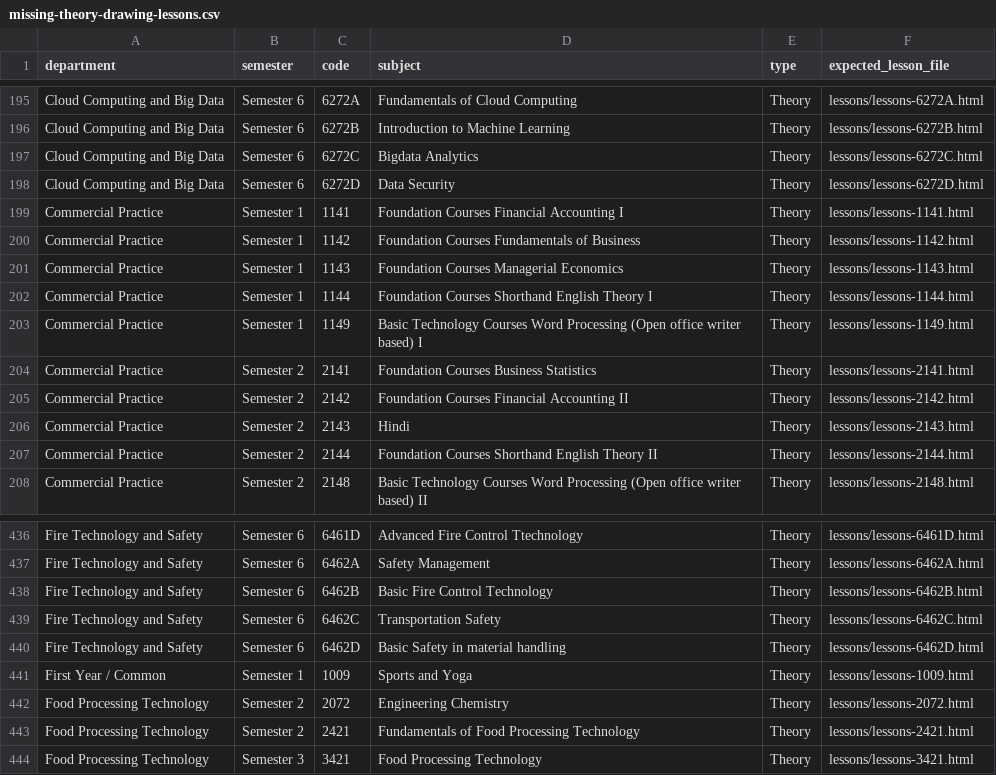
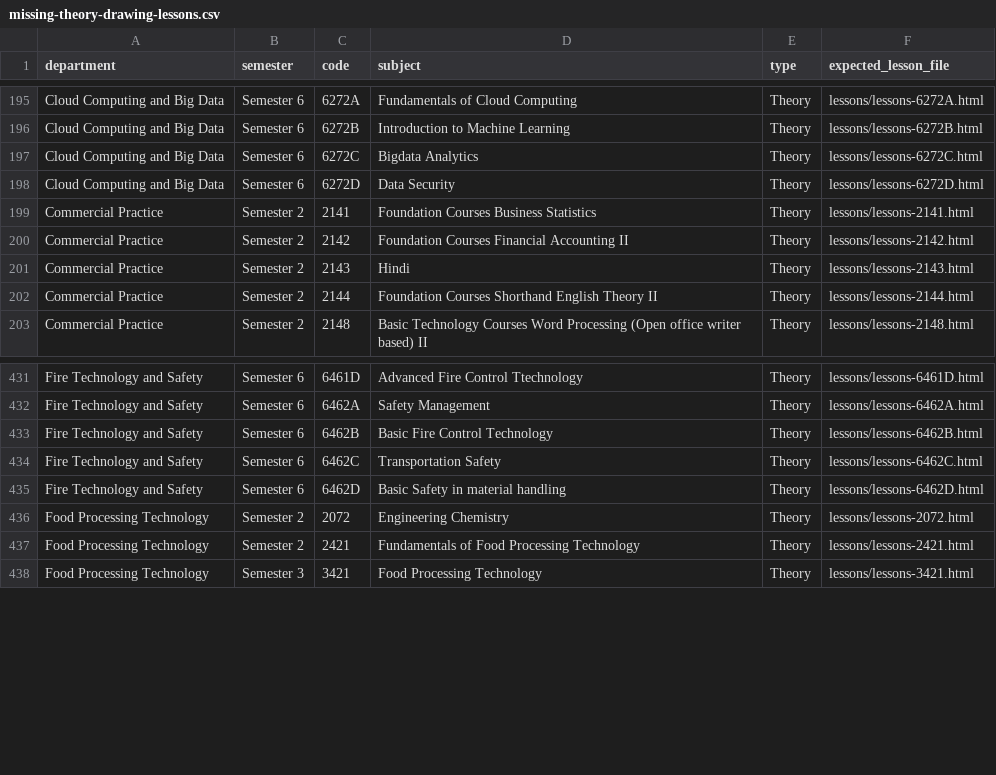
Before and after one commit to nandurpm/diploma-notes, a CSV file: reports/missing-theory-drawing-lessons.csv, drawn as a sheet; only a part is shown, gaps mark what is left out; the diff names each change by its address in the sheet, - before the commit and + after, or states it on an @@ line.

```diff
--- a/reports/missing-theory-drawing-lessons.csv
+++ b/reports/missing-theory-drawing-lessons.csv
-row 199: Commercial Practice | Semester 1 | 1141 | Foundation Courses Financial Accounting I | Theory | lessons/lessons-1141.html
-row 200: Commercial Practice | Semester 1 | 1142 | Foundation Courses Fundamentals of Business | Theory | lessons/lessons-1142.html
-row 201: Commercial Practice | Semester 1 | 1143 | Foundation Courses Managerial Economics | Theory | lessons/lessons-1143.html
-row 202: Commercial Practice | Semester 1 | 1144 | Foundation Courses Shorthand English Theory I | Theory | lessons/lessons-1144.html
-row 203: Commercial Practice | Semester 1 | 1149 | Basic Technology Courses Word Processing (Open office writer based) I | Theory | lessons/lessons-1149.html
-row 441: First Year / Common | Semester 1 | 1009 | Sports and Yoga | Theory | lessons/lessons-1009.html
```
